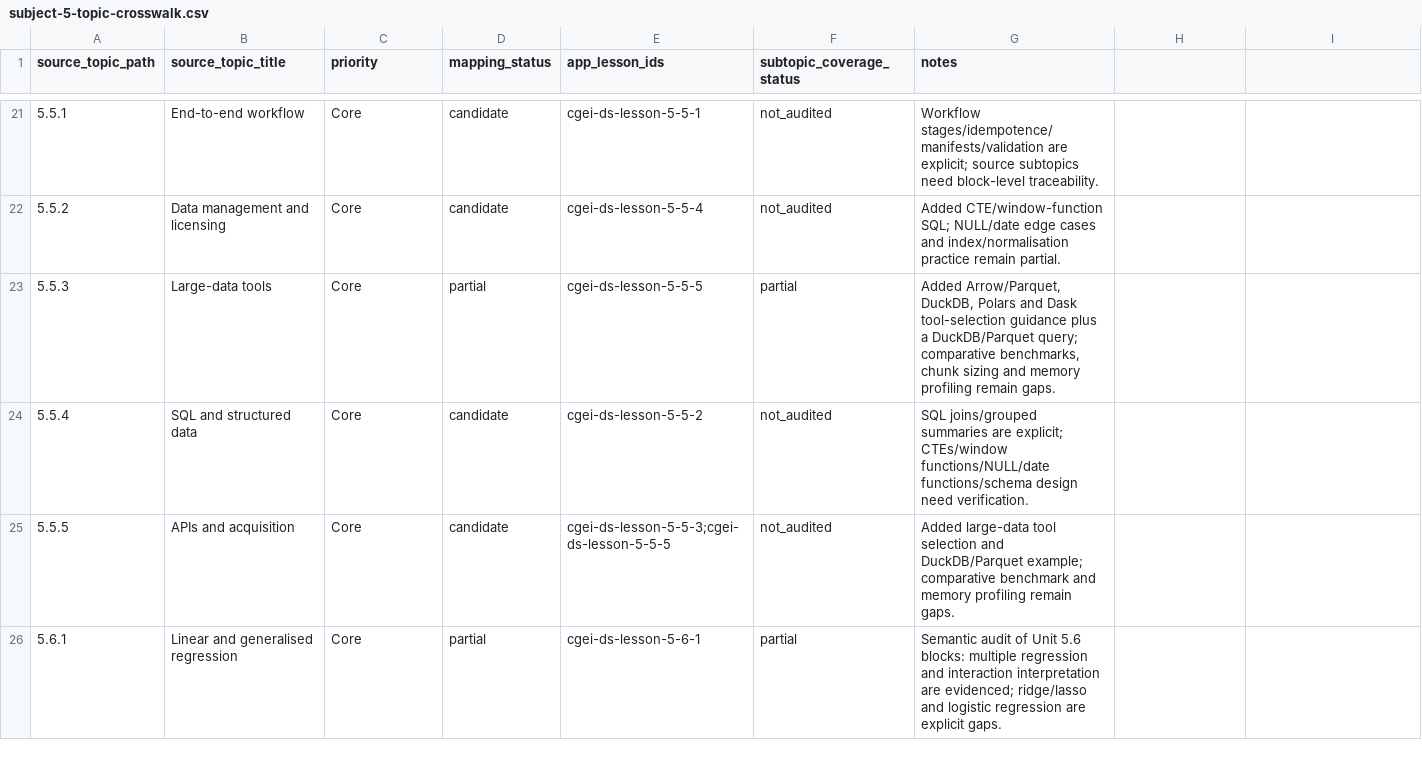
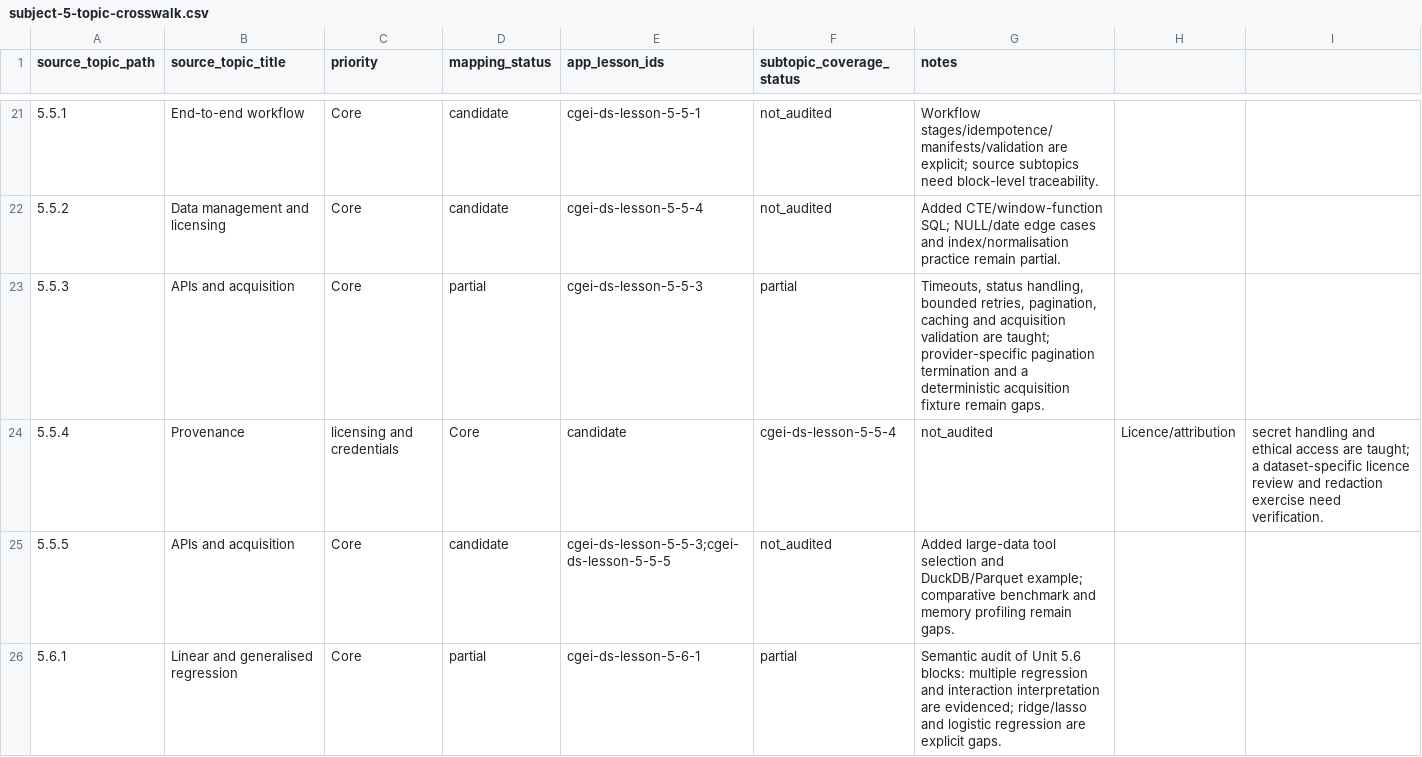
Before and after one commit to musab-shahid/my-study, a CSV file: docs/cgei/subject-5-topic-crosswalk.csv, drawn as a sheet; only a part is shown, gaps mark what is left out.

Commit message:
Reconcile Subject 5.5 topic crosswalk with unit traceability

```diff
--- a/docs/cgei/subject-5-topic-crosswalk.csv
+++ b/docs/cgei/subject-5-topic-crosswalk.csv
@@ -22,4 +22,4 @@ source_topic_path,source_topic_title,priority,mapping_status,app_lesson_ids,subt
 5.5.2,Data management and licensing,Core,candidate,cgei-ds-lesson-5-5-4,not_audited,Added CTE/window-function SQL; NULL/date edge cases and index/normalisation practice remain partial.
-5.5.3,Large-data tools,Core,partial,cgei-ds-lesson-5-5-5,partial,"Added Arrow/Parquet, DuckDB, Polars and Dask tool-selection guidance plus a DuckDB/Parquet query; comparative benchmarks, chunk sizing and memory profiling remain gaps."
-5.5.4,SQL and structured data,Core,candidate,cgei-ds-lesson-5-5-2,not_audited,SQL joins/grouped summaries are explicit; CTEs/window functions/NULL/date functions/schema design need verification.
+5.5.3,APIs and acquisition,Core,partial,cgei-ds-lesson-5-5-3,partial,"Timeouts, status handling, bounded retries, pagination, caching and acquisition validation are taught; provider-specific pagination termination and a deterministic acquisition fixture remain gaps."
+5.5.4,Provenance, licensing and credentials,Core,candidate,cgei-ds-lesson-5-5-4,not_audited,Licence/attribution, secret handling and ethical access are taught; a dataset-specific licence review and redaction exercise need verification.
 5.5.5,APIs and acquisition,Core,candidate,cgei-ds-lesson-5-5-3;cgei-ds-lesson-5-5-5,not_audited,Added large-data tool selection and DuckDB/Parquet example; comparative benchmark and memory profiling remain gaps.
```
